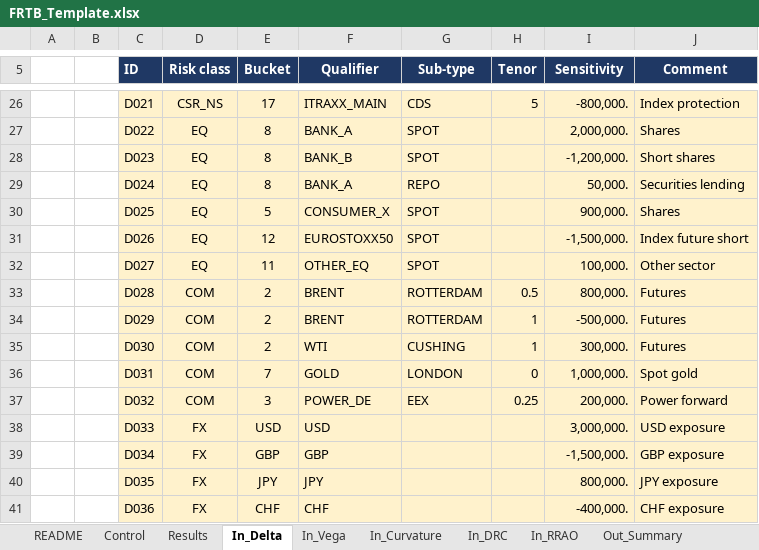
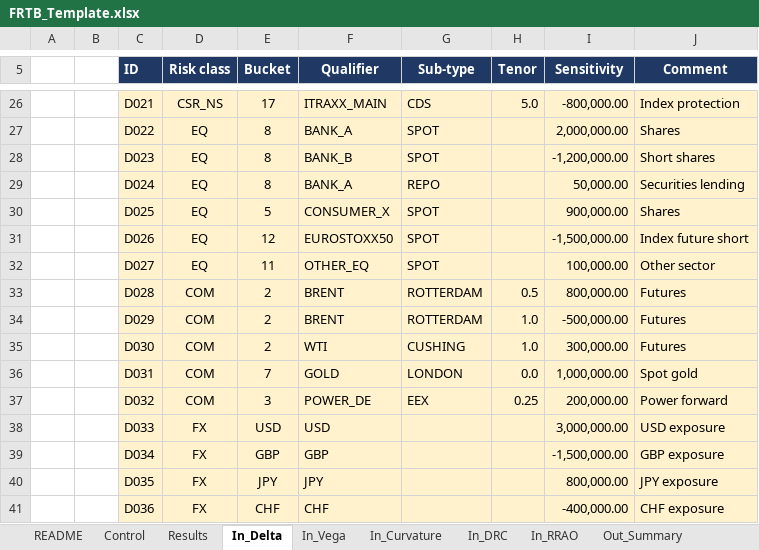
Before and after one commit to danielep71/K-FRTB-ASA, an Excel workbook: src/workbook/FRTB_Template.xlsx, sheet In_Delta, drawn as a sheet; only a part is shown, gaps mark what is left out; values as stored, in another font and other column widths than the file's, no borders; charts and pictures not drawn; the diff covers the shown part only; the diff names each change by its address in the sheet, - before the commit and + after, or states it on an @@ line.

```diff
--- a/src/workbook/FRTB_Template.xlsx (sheet In_Delta)
+++ b/src/workbook/FRTB_Template.xlsx (sheet In_Delta)
-H26 (Tenor): 5
+H26 (Tenor): 5.0
-I26 (Sensitivity): -800,000.
+I26 (Sensitivity): -800,000.00
-I27 (Sensitivity): 2,000,000.
+I27 (Sensitivity): 2,000,000.00
-I28 (Sensitivity): -1,200,000.
+I28 (Sensitivity): -1,200,000.00
-I29 (Sensitivity): 50,000.
+I29 (Sensitivity): 50,000.00
-I30 (Sensitivity): 900,000.
+I30 (Sensitivity): 900,000.00
-I31 (Sensitivity): -1,500,000.
+I31 (Sensitivity): -1,500,000.00
-I32 (Sensitivity): 100,000.
+I32 (Sensitivity): 100,000.00
-I33 (Sensitivity): 800,000.
+I33 (Sensitivity): 800,000.00
-H34:H35 (Tenor): 1
+H34:H35 (Tenor): 1.0
-I34 (Sensitivity): -500,000.
+I34 (Sensitivity): -500,000.00
-I35 (Sensitivity): 300,000.
+I35 (Sensitivity): 300,000.00
-H36 (Tenor): 0
+H36 (Tenor): 0.0
-I36 (Sensitivity): 1,000,000.
+I36 (Sensitivity): 1,000,000.00
-I37 (Sensitivity): 200,000.
+I37 (Sensitivity): 200,000.00
-I38 (Sensitivity): 3,000,000.
+I38 (Sensitivity): 3,000,000.00
-I39 (Sensitivity): -1,500,000.
+I39 (Sensitivity): -1,500,000.00
-I40 (Sensitivity): 800,000.
+I40 (Sensitivity): 800,000.00
-I41 (Sensitivity): -400,000.
+I41 (Sensitivity): -400,000.00
```
Also changed, not shown: 38 edited cells elsewhere in this sheet, sheet In_DRC, sheet In_Vega, sheet In_Curvature, sheet Out_DRC, sheet Out_Buckets, sheet Out_RiskClass, 6 more sheets, 9 other files.
